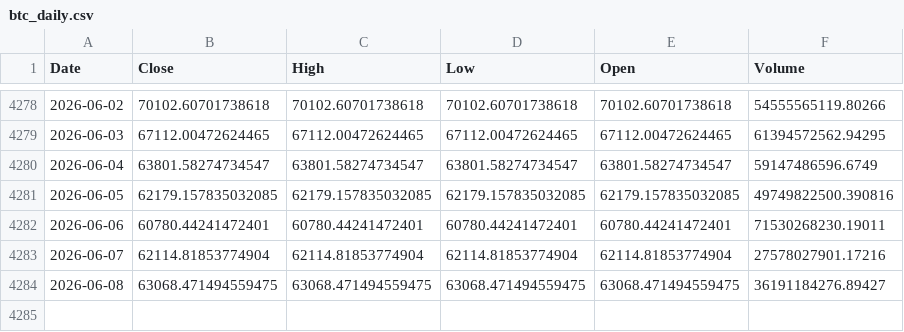
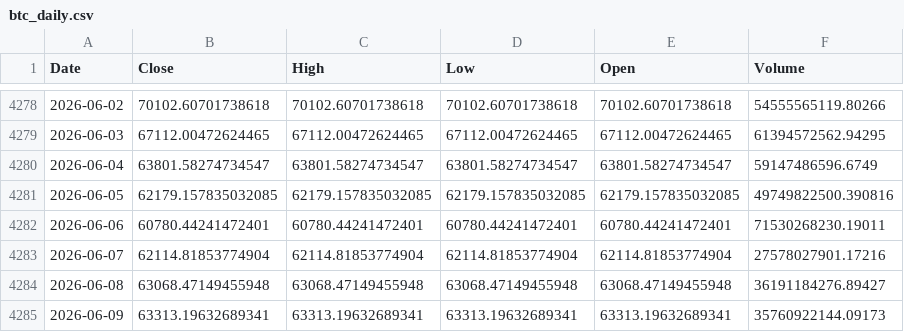
Before and after one commit to kittycapital/treasury-btc-dashboard, a CSV file: data/btc_daily.csv, drawn as a sheet; only a part is shown, gaps mark what is left out.

```diff
--- a/data/btc_daily.csv
+++ b/data/btc_daily.csv
@@ -4283,2 +4283,3 @@ Date,Close,High,Low,Open,Volume
 2026-06-07,62114.81853774904,62114.81853774904,62114.81853774904,62114.81853774904,27578027901.17216
-2026-06-08,63068.471494559475,63068.471494559475,63068.471494559475,63068.471494559475,36191184276.89427
+2026-06-08,63068.47149455948,63068.47149455948,63068.47149455948,63068.47149455948,36191184276.89427
+2026-06-09,63313.19632689341,63313.19632689341,63313.19632689341,63313.19632689341,35760922144.09173
```
Also changed, not shown: data/btc_monthly.csv, 1 other file.
